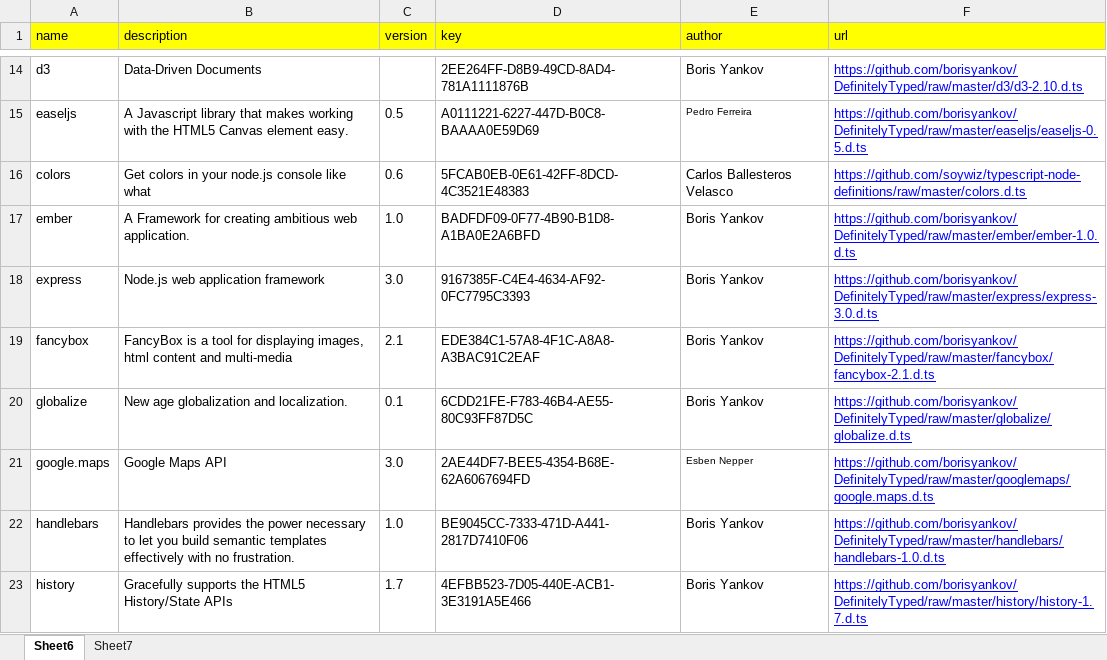
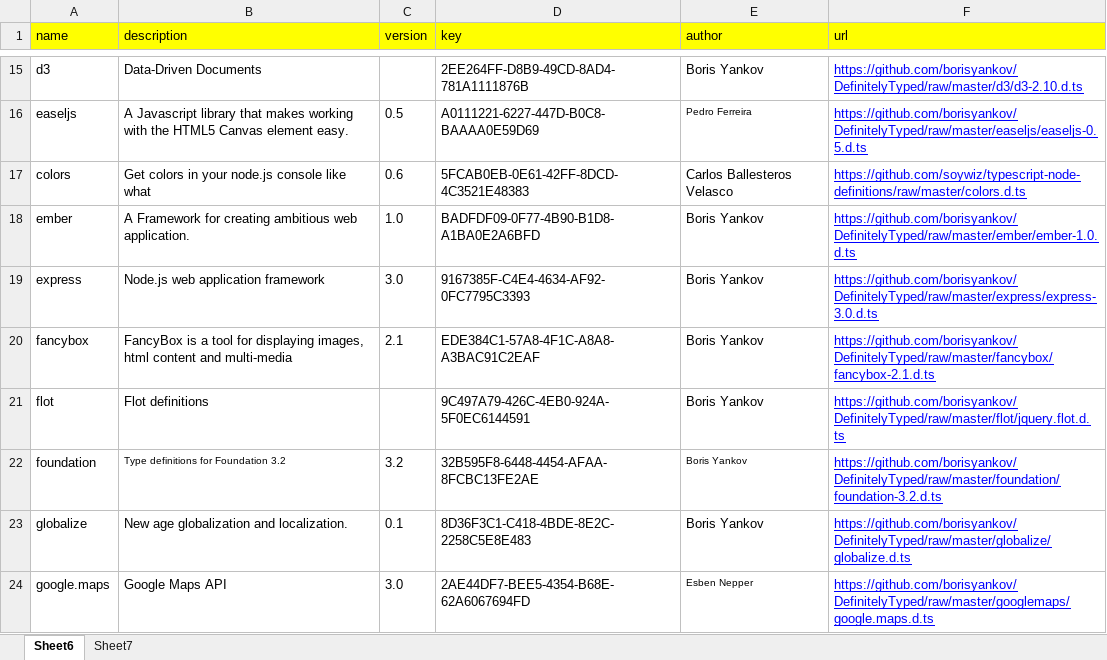
Before and after one commit to DefinitelyTyped/tsd, an Excel workbook: src/tsd-repo.xlsx, sheet Sheet6, drawn as a sheet; only a part is shown, gaps mark what is left out; the shorter side is filled out with more unchanged rows; values as stored, in another font and other column widths than the file's, no borders; addresses are those after the commit; the diff covers the shown part only; the diff names each change by its address in the sheet, - before the commit and + after, or states it on an @@ line.

```diff
--- a/src/tsd-repo.xlsx (sheet Sheet6)
+++ b/src/tsd-repo.xlsx (sheet Sheet6)
+row 21: flot | Flot definitions |  | 9C497A79-426C-4EB0-924A-5F0EC6144591 | Boris Yankov | https://github.com/borisyankov/DefinitelyTyped/raw/master/flot/jquery.flot.d.ts
+row 22: foundation | Type definitions for Foundation 3.2 | 3.2 | 32B595F8-6448-4454-AFAA-8FCBC13FE2AE | Boris Yankov | https://github.com/borisyankov/DefinitelyTyped/raw/master/foundation/foundation-3.2.d.ts
-D23 (key): 6CDD21FE-F783-46B4-AE55-80C93FF87D5C
+D23 (key): 8D36F3C1-C418-4BDE-8E2C-2258C5E8E483
```
Also changed, not shown: 14 added rows and 5 edited cells elsewhere in this sheet, sheet Sheet7, formulas that keep their value, 1 other file.
